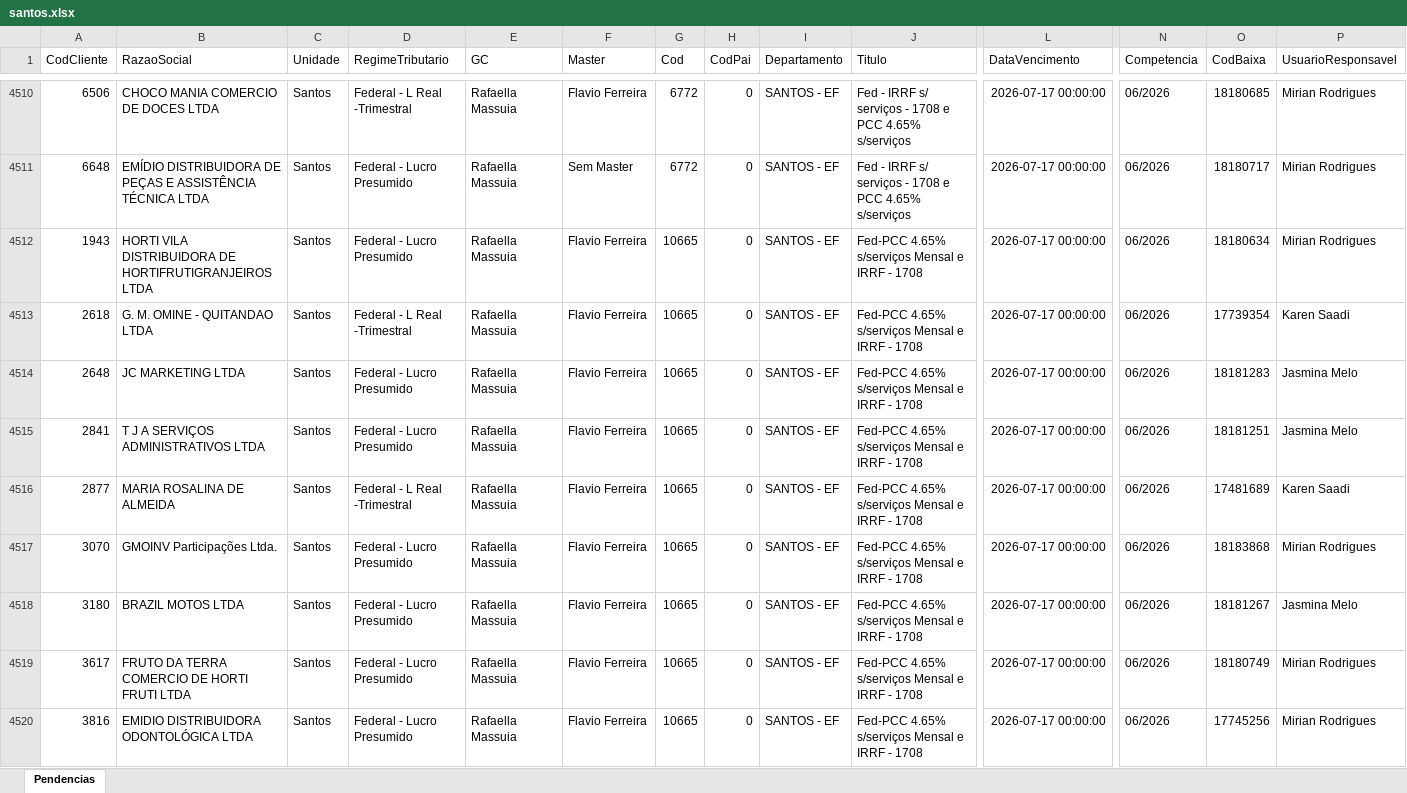
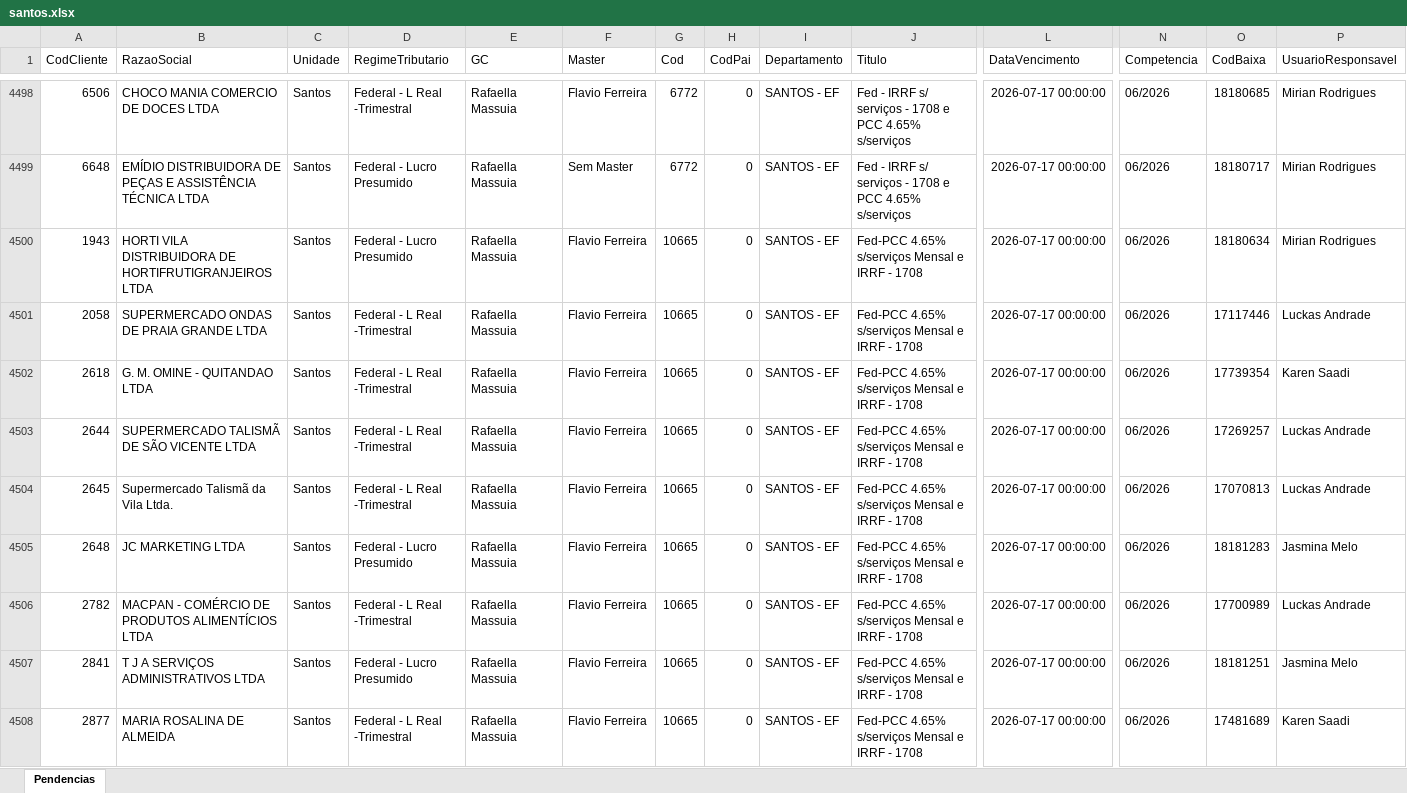
Before and after one commit to willianemanoel/Portal-das-tarefas-teste-, an Excel workbook: dados/base/santos.xlsx, sheet Pendencias, drawn as a sheet; only a part is shown, gaps mark what is left out; the shorter side is filled out with more unchanged rows; values as stored, in another font and other column widths than the file's, no borders; rows hold the shown columns only; the diff covers the shown part only; the diff names each change by its address in the sheet, - before the commit and + after, or states it on an @@ line.

```diff
--- a/dados/base/santos.xlsx (sheet Pendencias)
+++ b/dados/base/santos.xlsx (sheet Pendencias)
+row 4501: 2058 | SUPERMERCADO ONDAS DE PRAIA GRANDE LTDA | Santos | Federal - L Real -Trimestral | Rafaella Massuia | Flavio Ferreira | 10665 | 0 | SANTOS - EF | Fed-PCC 4.65% s/serviços Mensal e IRRF - 1708 | 2026-07-17 00:00:00 | 06/2026 | 17117446 | Luckas Andrade
+row 4503: 2644 | SUPERMERCADO TALISMÃ DE SÃO VICENTE LTDA | Santos | Federal - L Real -Trimestral | Rafaella Massuia | Flavio Ferreira | 10665 | 0 | SANTOS - EF | Fed-PCC 4.65% s/serviços Mensal e IRRF - 1708 | 2026-07-17 00:00:00 | 06/2026 | 17269257 | Luckas Andrade
+row 4504: 2645 | Supermercado Talismã da Vila Ltda. | Santos | Federal - L Real -Trimestral | Rafaella Massuia | Flavio Ferreira | 10665 | 0 | SANTOS - EF | Fed-PCC 4.65% s/serviços Mensal e IRRF - 1708 | 2026-07-17 00:00:00 | 06/2026 | 17070813 | Luckas Andrade
+row 4506: 2782 | MACPAN - COMÉRCIO DE PRODUTOS ALIMENTÍCIOS LTDA | Santos | Federal - L Real -Trimestral | Rafaella Massuia | Flavio Ferreira | 10665 | 0 | SANTOS - EF | Fed-PCC 4.65% s/serviços Mensal e IRRF - 1708 | 2026-07-17 00:00:00 | 06/2026 | 17700989 | Luckas Andrade
```
Also changed, not shown: 11 added rows, 15 removed rows and 4 edited cells elsewhere in this sheet, dados/base/goias.xlsx, 2 other files.
